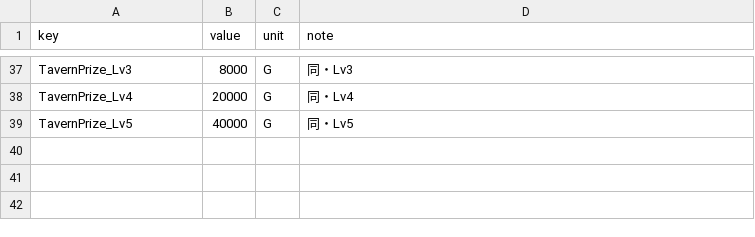
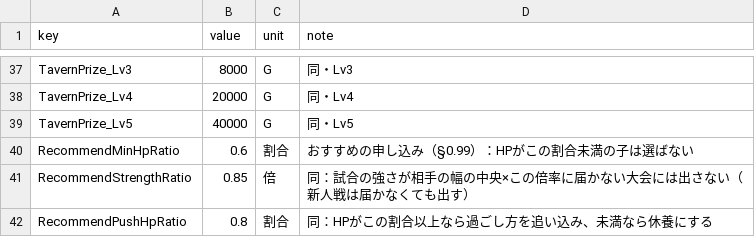
Before and after one commit to takahiro1115/guild-manager, a CSV file: docs/04_バランス表/tournament.csv, drawn as a sheet; only a part is shown, gaps mark what is left out.

```diff
--- a/docs/04_バランス表/tournament.csv
+++ b/docs/04_バランス表/tournament.csv
@@ -39 +39,4 @@ TavernPrize_Lv4,20000,G,同・Lv4
 TavernPrize_Lv5,40000,G,同・Lv5
+RecommendMinHpRatio,0.6,割合,おすすめの申し込み（§0.99）：HPがこの割合未満の子は選ばない
+RecommendStrengthRatio,0.85,倍,同：試合の強さが相手の幅の中央×この倍率に届かない大会には出さない（新人戦は届かなくても出す）
+RecommendPushHpRatio,0.8,割合,同：HPがこの割合以上なら過ごし方を追い込み、未満なら休養にする
```
Also changed, not shown: docs/04_バランス表/economy.csv, 23 other files.
